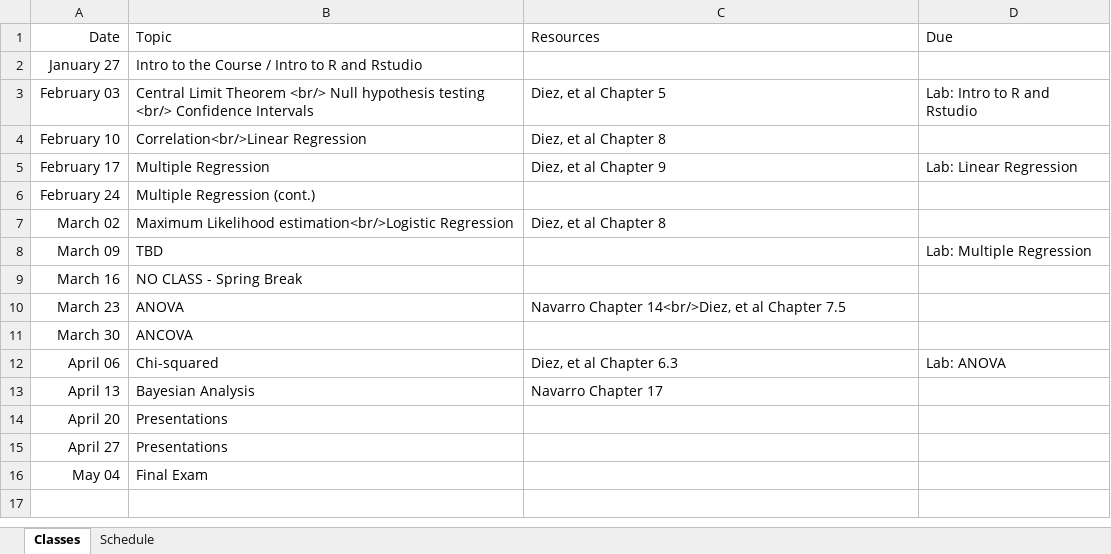
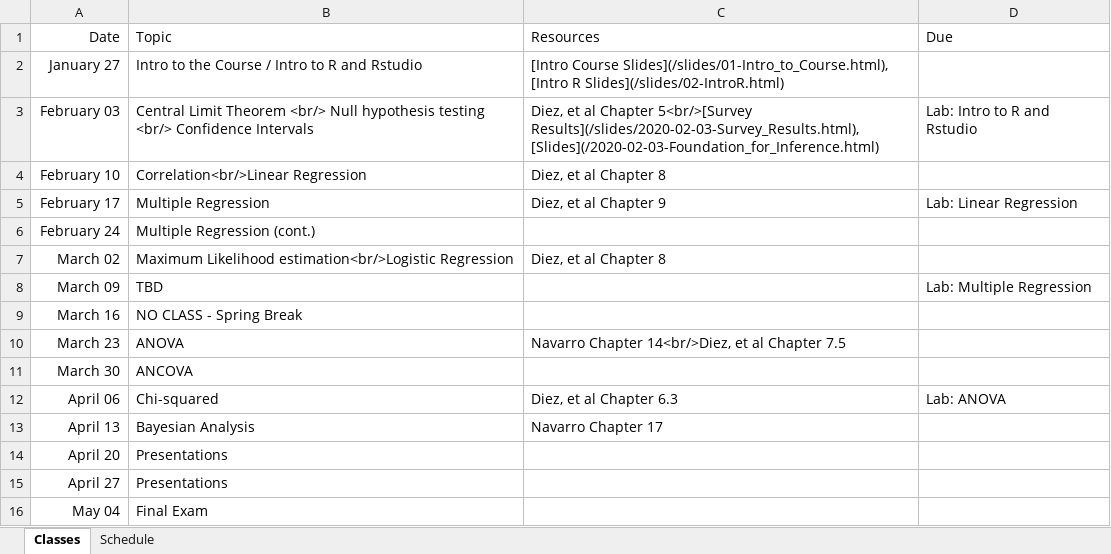
Before and after one commit to jbryer/EPSY630Spring2020, an Excel workbook: Schedule.xlsx, sheet Classes, drawn as a sheet; values as stored, in another font and other column widths than the file's, no borders; the diff names each change by its address in the sheet, - before the commit and + after, or states it on an @@ line.

Commit message:
Added slides.

```diff
--- a/Schedule.xlsx (sheet Classes)
+++ b/Schedule.xlsx (sheet Classes)
-C2 (Resources): (empty)
+C2 (Resources): [Intro Course Slides](/slides/01-Intro_to_Course.html), [Intro R Slides](/slides/02-IntroR.html)
-C3 (Resources): …al Chapter 5
+C3 (Resources): …al Chapter 5<br/>[Survey Results](/slides/2020-02-03-Survey_Results.html), [Slides](/2020-02-03-Foundation_for_Inference.html)
```
Also changed, not shown: 53 other files.
